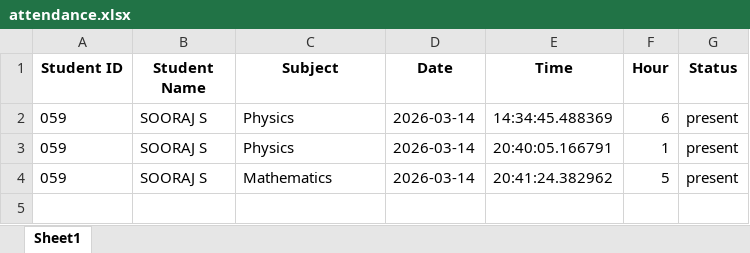
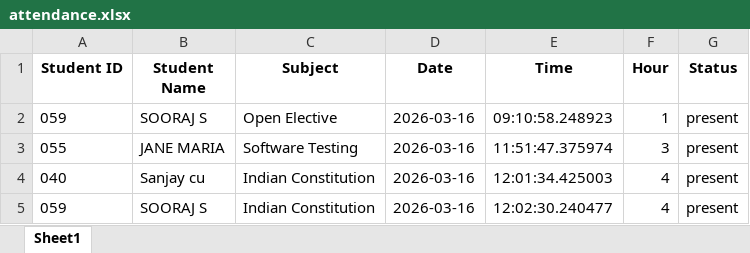
Before and after one commit to infinitygamer1428-code/fgh, an Excel workbook: attendance.xlsx, sheet Sheet1, drawn as a sheet; values as stored, in another font and other column widths than the file's, no borders; removed rows and columns are numbered as before the commit, all else as after; the diff names each change by its address in the sheet, - before the commit and + after, or states it on an @@ line.

```diff
--- a/attendance.xlsx (sheet Sheet1)
+++ b/attendance.xlsx (sheet Sheet1)
-row 2: 059 | SOORAJ S | Physics | 2026-03-14 | 14:34:45.488369 | 6 | present
-C2 (Subject): Physics
+C2 (Subject): Open Elective
-D2 (Date): 2026-03-14
+D2 (Date): 2026-03-16
-E2 (Time): 20:40:05.166791
+E2 (Time): 09:10:58.248923
+row 3: 055 | JANE MARIA | Software Testing | 2026-03-16 | 11:51:47.375974 | 3 | present
+row 4: 040 | Sanjay cu | Indian Constitution | 2026-03-16 | 12:01:34.425003 | 4 | present
-C5 (Subject): Mathematics
+C5 (Subject): Indian Constitution
-D5 (Date): 2026-03-14
+D5 (Date): 2026-03-16
-E5 (Time): 20:41:24.382962
+E5 (Time): 12:02:30.240477
-F5 (Hour): 5
+F5 (Hour): 4
```
Also changed, not shown: 7 other files.
